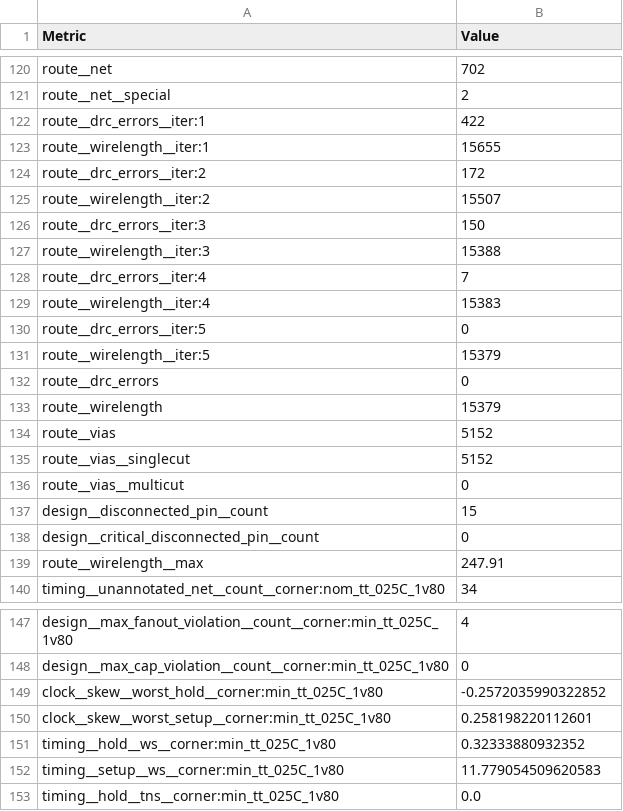
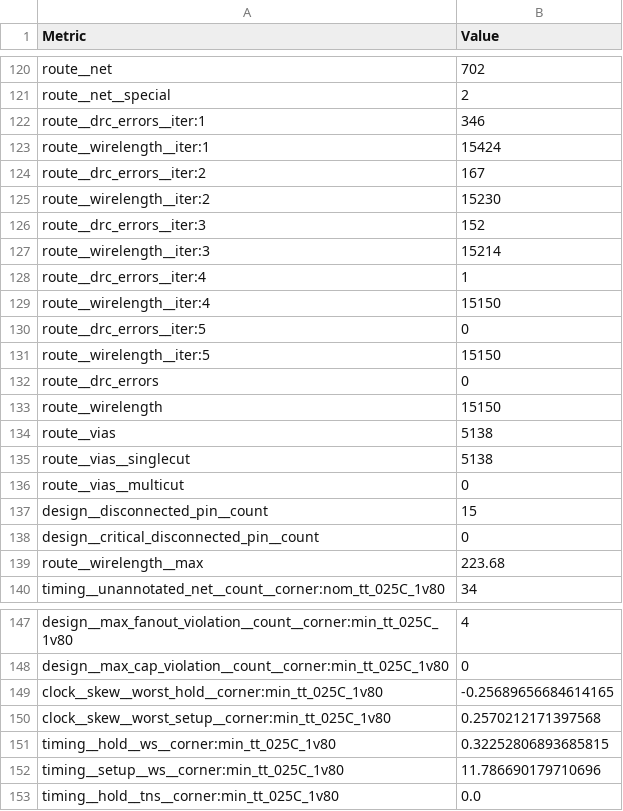
Before and after one commit to TinyTapeout/tinytapeout-sky-25b-staging, a CSV file: projects/tt_um_axc1271_tinypong/stats/metrics.csv, drawn as a sheet; only a part is shown, gaps mark what is left out; the diff covers the shown part only.

Commit message:
feat: update project tt_um_axc1271_tinypong from AxC1271/TinyPong
Commit: 3557be8483a06a8b5281103be251bb6f2f488679
Workflow: https://github.com/AxC1271/TinyPong/actions/runs/19211148696

```diff
--- a/projects/tt_um_axc1271_tinypong/stats/metrics.csv
+++ b/projects/tt_um_axc1271_tinypong/stats/metrics.csv
@@ -121,16 +121,16 @@ route__net,702
 route__net__special,2
-route__drc_errors__iter:1,422
-route__wirelength__iter:1,15655
-route__drc_errors__iter:2,172
-route__wirelength__iter:2,15507
-route__drc_errors__iter:3,150
-route__wirelength__iter:3,15388
-route__drc_errors__iter:4,7
-route__wirelength__iter:4,15383
+route__drc_errors__iter:1,346
+route__wirelength__iter:1,15424
+route__drc_errors__iter:2,167
+route__wirelength__iter:2,15230
+route__drc_errors__iter:3,152
+route__wirelength__iter:3,15214
+route__drc_errors__iter:4,1
+route__wirelength__iter:4,15150
 route__drc_errors__iter:5,0
-route__wirelength__iter:5,15379
+route__wirelength__iter:5,15150
 route__drc_errors,0
-route__wirelength,15379
-route__vias,5152
-route__vias__singlecut,5152
+route__wirelength,15150
+route__vias,5138
+route__vias__singlecut,5138
 route__vias__multicut,0
@@ -138,3 +138,3 @@ design__disconnected_pin__count,15
 design__critical_disconnected_pin__count,0
-route__wirelength__max,247.91
+route__wirelength__max,223.68
 timing__unannotated_net__count__corner:nom_tt_025C_1v80,34
@@ -148,6 +148,6 @@ design__max_fanout_violation__count__corner:min_tt_025C_1v80,4
 design__max_cap_violation__count__corner:min_tt_025C_1v80,0
-clock__skew__worst_hold__corner:min_tt_025C_1v80,-0.2572035990322852
-clock__skew__worst_setup__corner:min_tt_025C_1v80,0.258198220112601
-timing__hold__ws__corner:min_tt_025C_1v80,0.32333880932352
-timing__setup__ws__corner:min_tt_025C_1v80,11.779054509620583
+clock__skew__worst_hold__corner:min_tt_025C_1v80,-0.25689656684614165
+clock__skew__worst_setup__corner:min_tt_025C_1v80,0.2570212171397568
+timing__hold__ws__corner:min_tt_025C_1v80,0.32252806893685815
+timing__setup__ws__corner:min_tt_025C_1v80,11.786690179710696
 timing__hold__tns__corner:min_tt_025C_1v80,0.0
```
Also changed, not shown: 82 edited cells elsewhere in this file, 4 other files.
